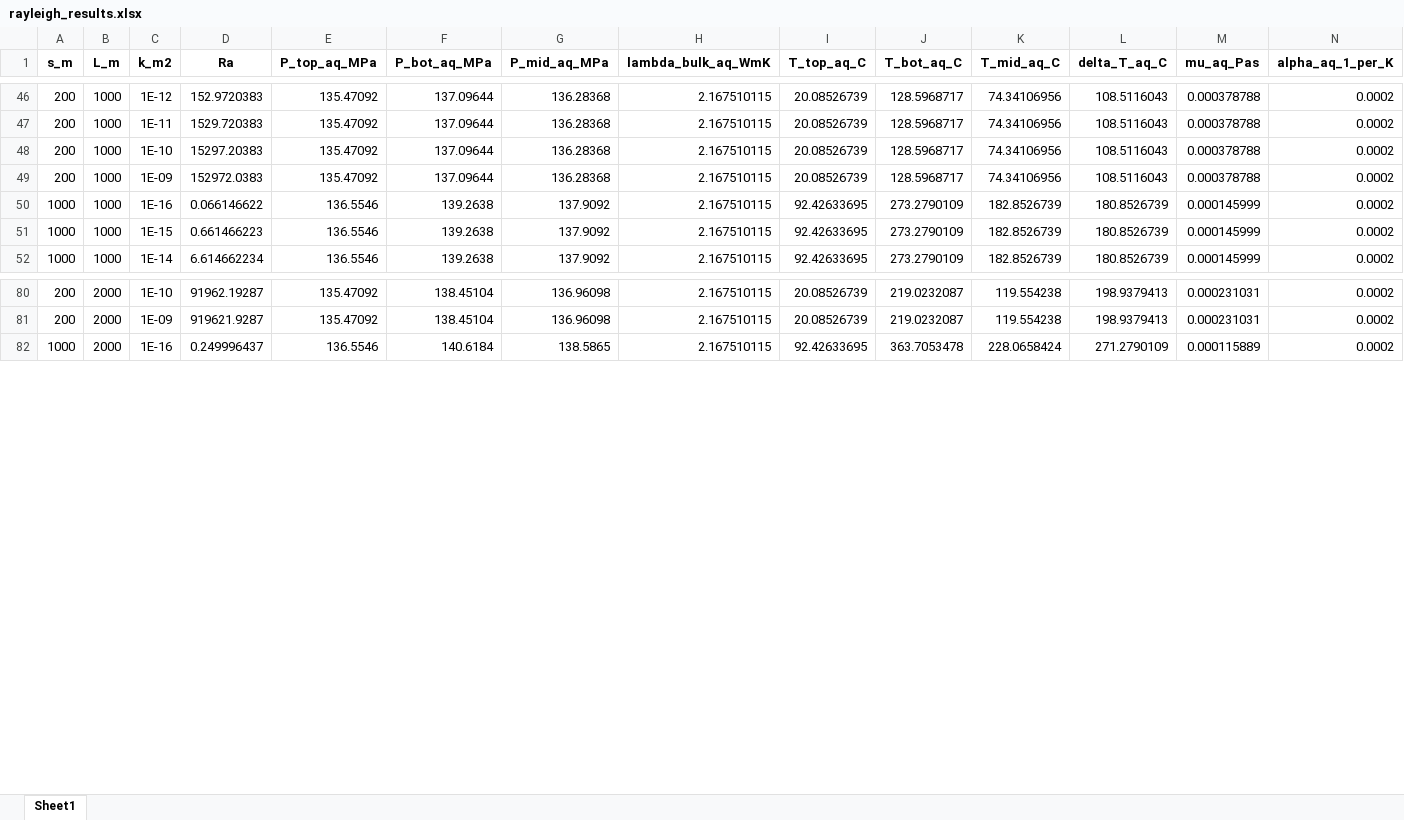
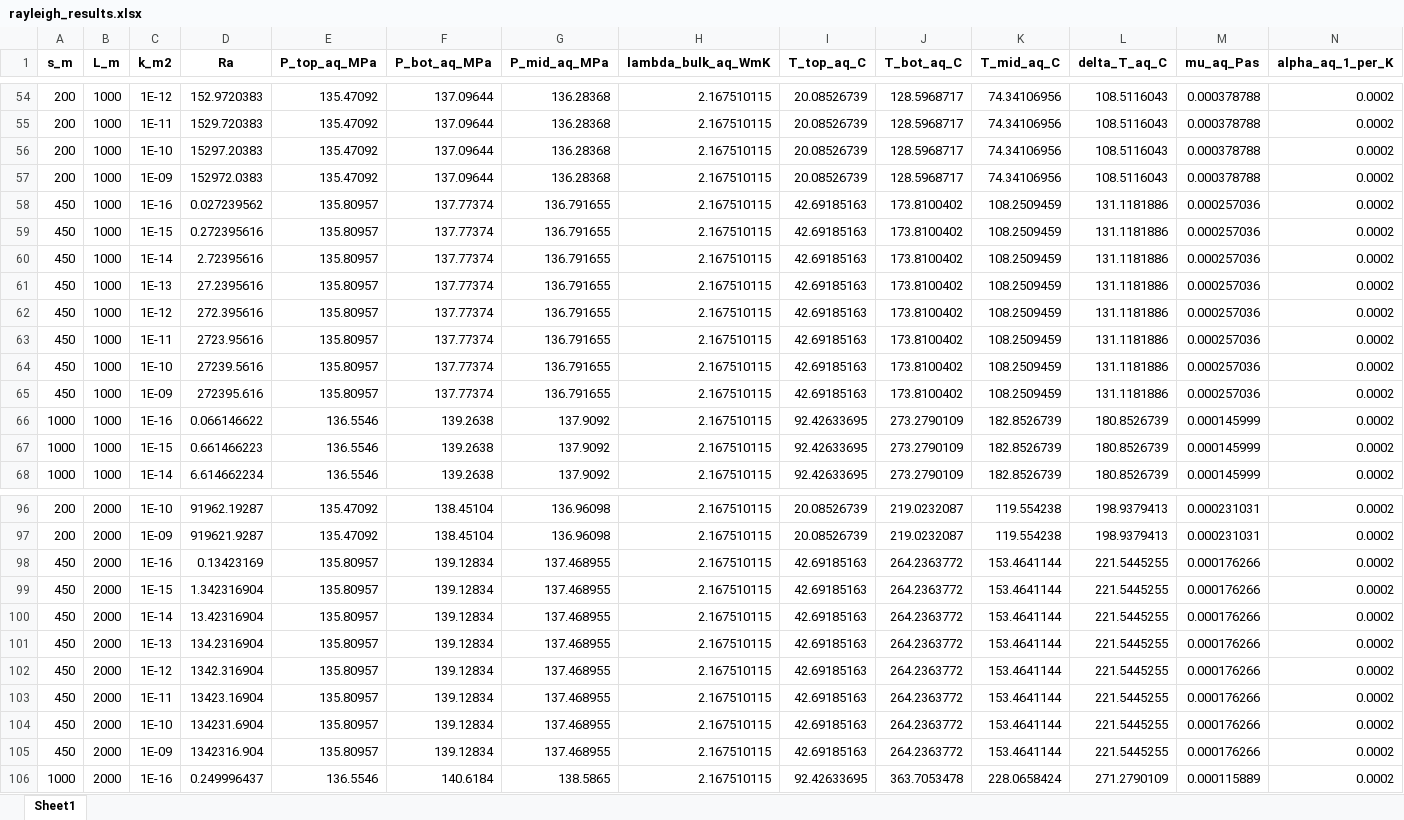
Before and after one commit to kristindickerson/Europa_HC_models, an Excel workbook: working/initial_analyses/rayleigh_results.xlsx, sheet Sheet1, drawn as a sheet; only a part is shown, gaps mark what is left out; values as stored, in another font and other column widths than the file's, no borders; rows hold the shown columns only; the diff covers the shown part only; the diff names each change by its address in the sheet, - before the commit and + after, or states it on an @@ line.

Commit message:
add Ra results updated

```diff
--- a/working/initial_analyses/rayleigh_results.xlsx (sheet Sheet1)
+++ b/working/initial_analyses/rayleigh_results.xlsx (sheet Sheet1)
+row 58: 450 | 1000 | 1E-16 | 0.027239562 | 135.80957 | 137.77374 | 136.791655 | 2.167510115 | 42.69185163 | 173.8100402 | 108.2509459 | 131.1181886 | 0.000257036 | 0.0002
+row 59: 450 | 1000 | 1E-15 | 0.272395616 | 135.80957 | 137.77374 | 136.791655 | 2.167510115 | 42.69185163 | 173.8100402 | 108.2509459 | 131.1181886 | 0.000257036 | 0.0002
+row 60: 450 | 1000 | 1E-14 | 2.72395616 | 135.80957 | 137.77374 | 136.791655 | 2.167510115 | 42.69185163 | 173.8100402 | 108.2509459 | 131.1181886 | 0.000257036 | 0.0002
+row 61: 450 | 1000 | 1E-13 | 27.2395616 | 135.80957 | 137.77374 | 136.791655 | 2.167510115 | 42.69185163 | 173.8100402 | 108.2509459 | 131.1181886 | 0.000257036 | 0.0002
+row 62: 450 | 1000 | 1E-12 | 272.395616 | 135.80957 | 137.77374 | 136.791655 | 2.167510115 | 42.69185163 | 173.8100402 | 108.2509459 | 131.1181886 | 0.000257036 | 0.0002
+row 63: 450 | 1000 | 1E-11 | 2723.95616 | 135.80957 | 137.77374 | 136.791655 | 2.167510115 | 42.69185163 | 173.8100402 | 108.2509459 | 131.1181886 | 0.000257036 | 0.0002
+row 64: 450 | 1000 | 1E-10 | 27239.5616 | 135.80957 | 137.77374 | 136.791655 | 2.167510115 | 42.69185163 | 173.8100402 | 108.2509459 | 131.1181886 | 0.000257036 | 0.0002
+row 65: 450 | 1000 | 1E-09 | 272395.616 | 135.80957 | 137.77374 | 136.791655 | 2.167510115 | 42.69185163 | 173.8100402 | 108.2509459 | 131.1181886 | 0.000257036 | 0.0002
+row 98: 450 | 2000 | 1E-16 | 0.13423169 | 135.80957 | 139.12834 | 137.468955 | 2.167510115 | 42.69185163 | 264.2363772 | 153.4641144 | 221.5445255 | 0.000176266 | 0.0002
+row 99: 450 | 2000 | 1E-15 | 1.342316904 | 135.80957 | 139.12834 | 137.468955 | 2.167510115 | 42.69185163 | 264.2363772 | 153.4641144 | 221.5445255 | 0.000176266 | 0.0002
+row 100: 450 | 2000 | 1E-14 | 13.42316904 | 135.80957 | 139.12834 | 137.468955 | 2.167510115 | 42.69185163 | 264.2363772 | 153.4641144 | 221.5445255 | 0.000176266 | 0.0002
+row 101: 450 | 2000 | 1E-13 | 134.2316904 | 135.80957 | 139.12834 | 137.468955 | 2.167510115 | 42.69185163 | 264.2363772 | 153.4641144 | 221.5445255 | 0.000176266 | 0.0002
+row 102: 450 | 2000 | 1E-12 | 1342.316904 | 135.80957 | 139.12834 | 137.468955 | 2.167510115 | 42.69185163 | 264.2363772 | 153.4641144 | 221.5445255 | 0.000176266 | 0.0002
+row 103: 450 | 2000 | 1E-11 | 13423.16904 | 135.80957 | 139.12834 | 137.468955 | 2.167510115 | 42.69185163 | 264.2363772 | 153.4641144 | 221.5445255 | 0.000176266 | 0.0002
+row 104: 450 | 2000 | 1E-10 | 134231.6904 | 135.80957 | 139.12834 | 137.468955 | 2.167510115 | 42.69185163 | 264.2363772 | 153.4641144 | 221.5445255 | 0.000176266 | 0.0002
+row 105: 450 | 2000 | 1E-09 | 1342316.904 | 135.80957 | 139.12834 | 137.468955 | 2.167510115 | 42.69185163 | 264.2363772 | 153.4641144 | 221.5445255 | 0.000176266 | 0.0002
```
Also changed, not shown: 32 added rows and 416 edited cells elsewhere in this sheet, 1 other file.
